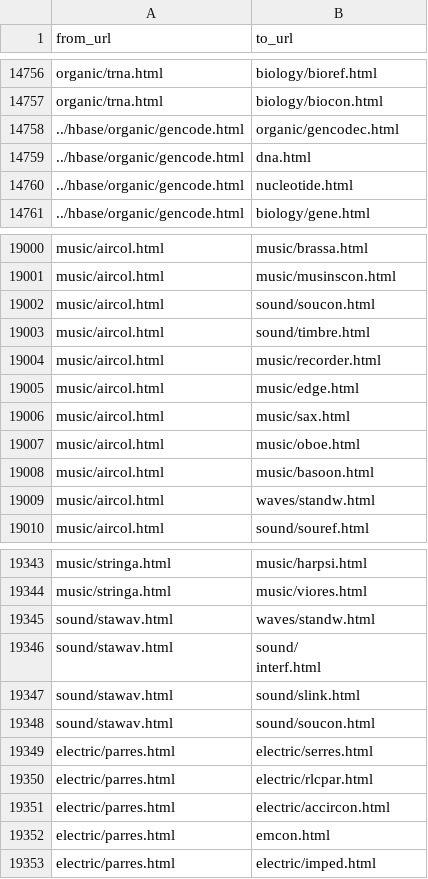
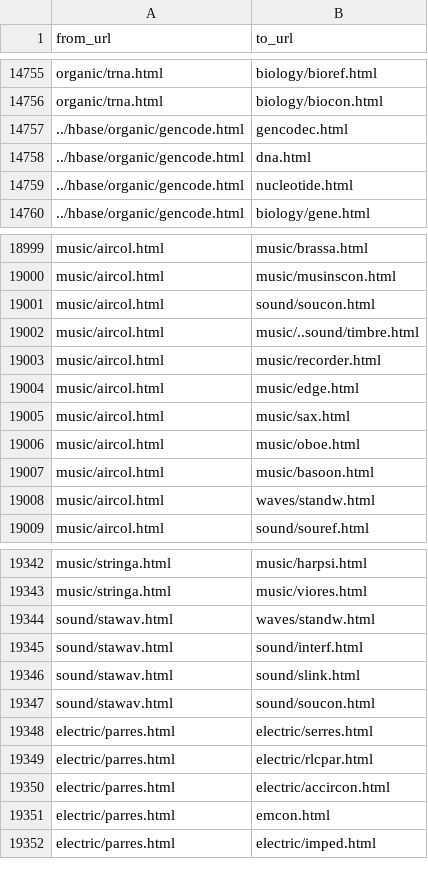
Before and after one commit to kaushik12/networks-project, a CSV file: code/Data/edge_list.csv, drawn as a sheet; only a part is shown, gaps mark what is left out; the diff covers the shown part only.

```diff
--- a/code/Data/edge_list.csv
+++ b/code/Data/edge_list.csv
@@ -14757,3 +14756,3 @@
 "organic/trna.html","biology/biocon.html"
-"../hbase/organic/gencode.html","organic/gencodec.html"
+"../hbase/organic/gencode.html","gencodec.html"
 "../hbase/organic/gencode.html","dna.html"
@@ -19002,3 +19001,3 @@
 "music/aircol.html","sound/soucon.html"
-"music/aircol.html","sound/timbre.html"
+"music/aircol.html","music/..sound/timbre.html"
 "music/aircol.html","music/recorder.html"
@@ -19345,4 +19344,3 @@
 "sound/stawav.html","waves/standw.html"
-"sound/stawav.html","sound/
-interf.html"
+"sound/stawav.html","sound/interf.html"
 "sound/stawav.html","sound/slink.html"
```
Also changed, not shown: 1 added row, 2 removed rows and 2 edited cells elsewhere in this file, code/Data/page_details.csv, 3 other files.
